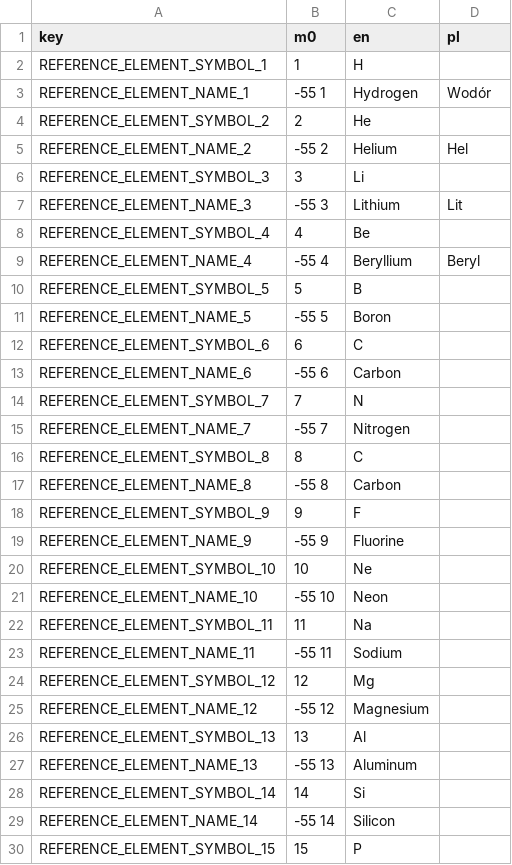
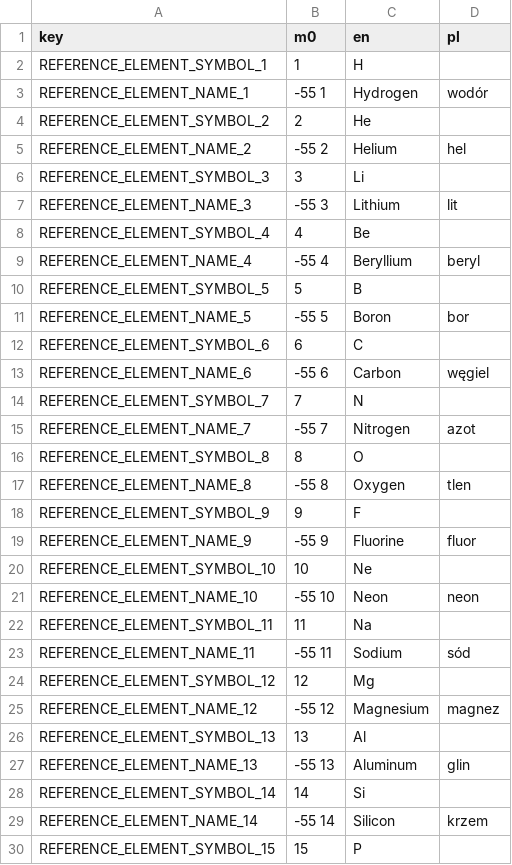
Before and after one commit to A5TR0spud/dscr_asterclient, a CSV file: Localization/periodic_table.csv, drawn as a sheet; only a part is shown; the diff covers the shown part only.

Commit message:
periodic table translation

```diff
--- a/Localization/periodic_table.csv
+++ b/Localization/periodic_table.csv
@@ -2,29 +2,29 @@ key,m0,en,pl
 REFERENCE_ELEMENT_SYMBOL_1,1,H,
-REFERENCE_ELEMENT_NAME_1,-55 1,Hydrogen,Wodór
+REFERENCE_ELEMENT_NAME_1,-55 1,Hydrogen,wodór
 REFERENCE_ELEMENT_SYMBOL_2,2,He,
-REFERENCE_ELEMENT_NAME_2,-55 2,Helium,Hel
+REFERENCE_ELEMENT_NAME_2,-55 2,Helium,hel
 REFERENCE_ELEMENT_SYMBOL_3,3,Li,
-REFERENCE_ELEMENT_NAME_3,-55 3,Lithium,Lit
+REFERENCE_ELEMENT_NAME_3,-55 3,Lithium,lit
 REFERENCE_ELEMENT_SYMBOL_4,4,Be,
-REFERENCE_ELEMENT_NAME_4,-55 4,Beryllium,Beryl
+REFERENCE_ELEMENT_NAME_4,-55 4,Beryllium,beryl
 REFERENCE_ELEMENT_SYMBOL_5,5,B,
-REFERENCE_ELEMENT_NAME_5,-55 5,Boron,
+REFERENCE_ELEMENT_NAME_5,-55 5,Boron,bor
 REFERENCE_ELEMENT_SYMBOL_6,6,C,
-REFERENCE_ELEMENT_NAME_6,-55 6,Carbon,
+REFERENCE_ELEMENT_NAME_6,-55 6,Carbon,węgiel
 REFERENCE_ELEMENT_SYMBOL_7,7,N,
-REFERENCE_ELEMENT_NAME_7,-55 7,Nitrogen,
-REFERENCE_ELEMENT_SYMBOL_8,8,C,
-REFERENCE_ELEMENT_NAME_8,-55 8,Carbon,
+REFERENCE_ELEMENT_NAME_7,-55 7,Nitrogen,azot
+REFERENCE_ELEMENT_SYMBOL_8,8,O,
+REFERENCE_ELEMENT_NAME_8,-55 8,Oxygen,tlen
 REFERENCE_ELEMENT_SYMBOL_9,9,F,
-REFERENCE_ELEMENT_NAME_9,-55 9,Fluorine,
+REFERENCE_ELEMENT_NAME_9,-55 9,Fluorine,fluor
 REFERENCE_ELEMENT_SYMBOL_10,10,Ne,
-REFERENCE_ELEMENT_NAME_10,-55 10,Neon,
+REFERENCE_ELEMENT_NAME_10,-55 10,Neon,neon
 REFERENCE_ELEMENT_SYMBOL_11,11,Na,
-REFERENCE_ELEMENT_NAME_11,-55 11,Sodium,
+REFERENCE_ELEMENT_NAME_11,-55 11,Sodium,sód
 REFERENCE_ELEMENT_SYMBOL_12,12,Mg,
-REFERENCE_ELEMENT_NAME_12,-55 12,Magnesium,
+REFERENCE_ELEMENT_NAME_12,-55 12,Magnesium,magnez
 REFERENCE_ELEMENT_SYMBOL_13,13,Al,
-REFERENCE_ELEMENT_NAME_13,-55 13,Aluminum,
+REFERENCE_ELEMENT_NAME_13,-55 13,Aluminum,glin
 REFERENCE_ELEMENT_SYMBOL_14,14,Si,
-REFERENCE_ELEMENT_NAME_14,-55 14,Silicon,
+REFERENCE_ELEMENT_NAME_14,-55 14,Silicon,krzem
 REFERENCE_ELEMENT_SYMBOL_15,15,P,
```
Also changed, not shown: 104 edited cells elsewhere in this file, Localization/lang.csv.
